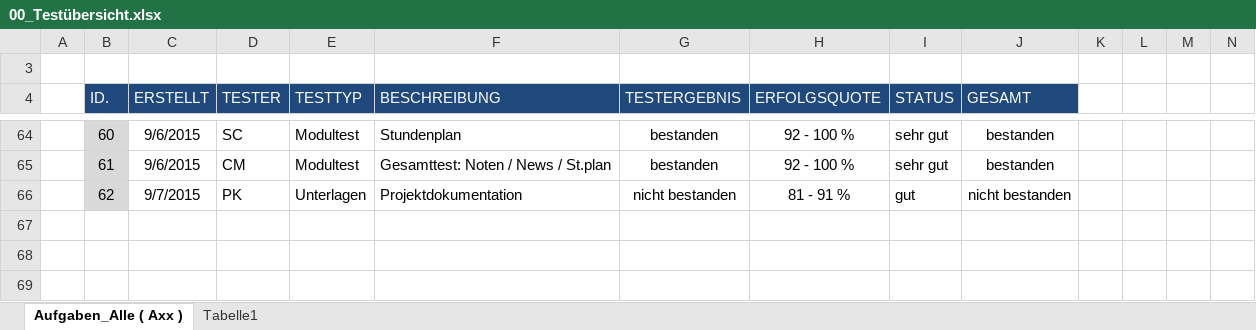
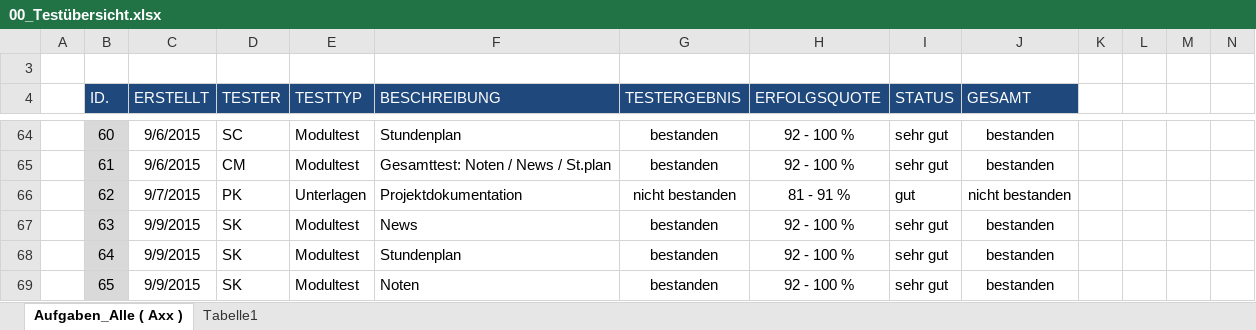
Before and after one commit to JanSutmoeller/HFTL-APP, an Excel workbook: Dokumentation/Testprotokolle/00_Testübersicht.xlsx, sheet Aufgaben_Alle ( Axx ), drawn as a sheet; only a part is shown, gaps mark what is left out; values as stored, in another font and other column widths than the file's, no borders; conditional formats not drawn; rows hold the shown columns only; the diff names each change by its address in the sheet, - before the commit and + after, or states it on an @@ line.

```diff
--- a/Dokumentation/Testprotokolle/00_Testübersicht.xlsx (sheet Aufgaben_Alle ( Axx ))
+++ b/Dokumentation/Testprotokolle/00_Testübersicht.xlsx (sheet Aufgaben_Alle ( Axx ))
+row 67:  | 63 | 9/9/2015 | SK | Modultest | News | bestanden | 92 - 100 % | sehr gut | bestanden
+row 68:  | 64 | 9/9/2015 | SK | Modultest | Stundenplan | bestanden | 92 - 100 % | sehr gut | bestanden
+row 69:  | 65 | 9/9/2015 | SK | Modultest | Noten | bestanden | 92 - 100 % | sehr gut | bestanden
```
Also changed, not shown: 1 other file.
